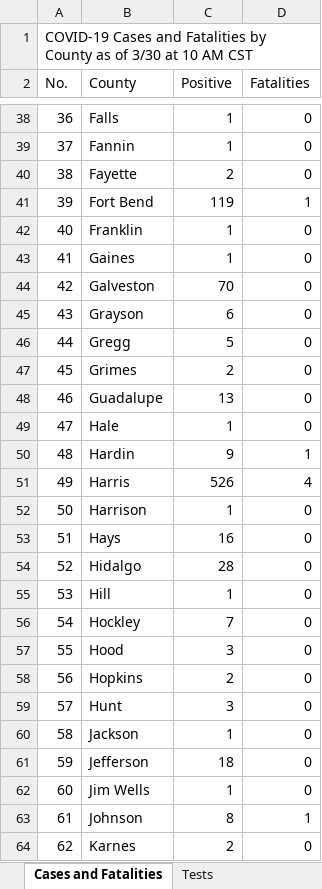
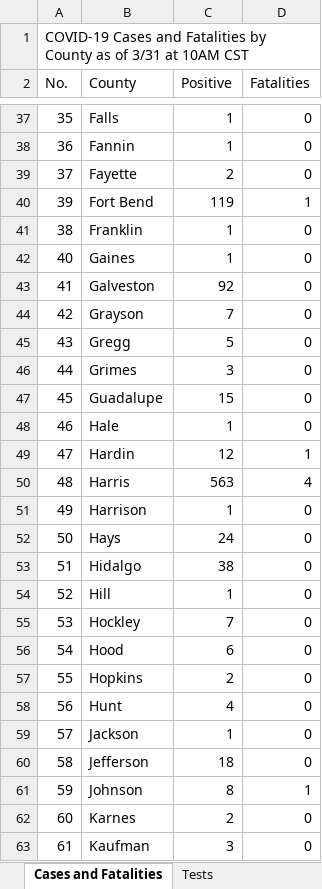
Before and after one commit to zdsteele/covidtexas, an Excel workbook: CaseCountData.xlsx, sheet Cases and Fatalities, drawn as a sheet; only a part is shown, gaps mark what is left out; the shorter side is filled out with more unchanged rows; values as stored, in another font and other column widths than the file's, no borders; removed rows and columns are numbered as before the commit, all else as after; the diff covers the shown part only; the diff names each change by its address in the sheet, - before the commit and + after, or states it on an @@ line.

```diff
--- a/CaseCountData.xlsx (sheet Cases and Fatalities)
+++ b/CaseCountData.xlsx (sheet Cases and Fatalities)
@@ column A (No.) renumbered between rows 1 and 124 @@
-C43 (Positive): 70
+C43 (Positive): 92
-C44 (Positive): 6
+C44 (Positive): 7
-C46 (Positive): 2
+C46 (Positive): 3
-C47 (Positive): 13
+C47 (Positive): 15
-C49 (Positive): 9
+C49 (Positive): 12
-C50 (Positive): 526
+C50 (Positive): 563
-C52 (Positive): 16
+C52 (Positive): 24
-C53 (Positive): 28
+C53 (Positive): 38
-C56 (Positive): 3
+C56 (Positive): 6
-C58 (Positive): 3
+C58 (Positive): 4
-row 62: 60 | Jim Wells | 1 | 0
```
Also changed, not shown: 1 removed row and 38 edited cells elsewhere in this sheet, sheet Cases by Gender, sheet Cases by Age Groups, sheet Tests, 5 other files.
